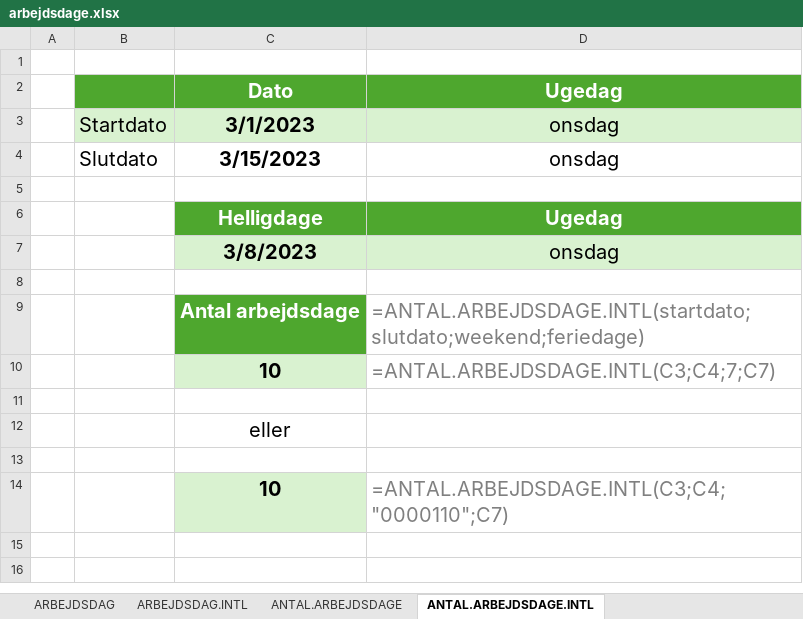
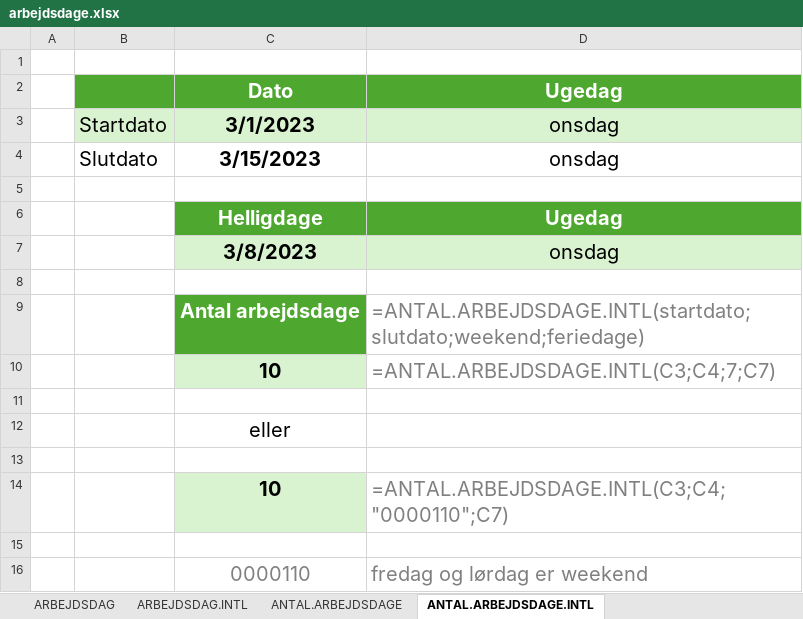
Before and after one commit to officegeek/www, an Excel workbook: static/files/funktioner/arbejdsdage.xlsx, sheet ANTAL.ARBEJDSDAGE.INTL, drawn as a sheet; values as stored, in another font and other column widths than the file's, no borders; the diff names each change by its address in the sheet, - before the commit and + after, or states it on an @@ line.

Commit message:
arbejdsdag

```diff
--- a/static/files/funktioner/arbejdsdage.xlsx (sheet ANTAL.ARBEJDSDAGE.INTL)
+++ b/static/files/funktioner/arbejdsdage.xlsx (sheet ANTAL.ARBEJDSDAGE.INTL)
+row 15: (empty)
+row 16:  |  | 0000110 | fredag og lørdag er weekend
```
Also changed, not shown: sheet ARBEJDSDAG.INTL, formulas that keep their value, 4 other files.
